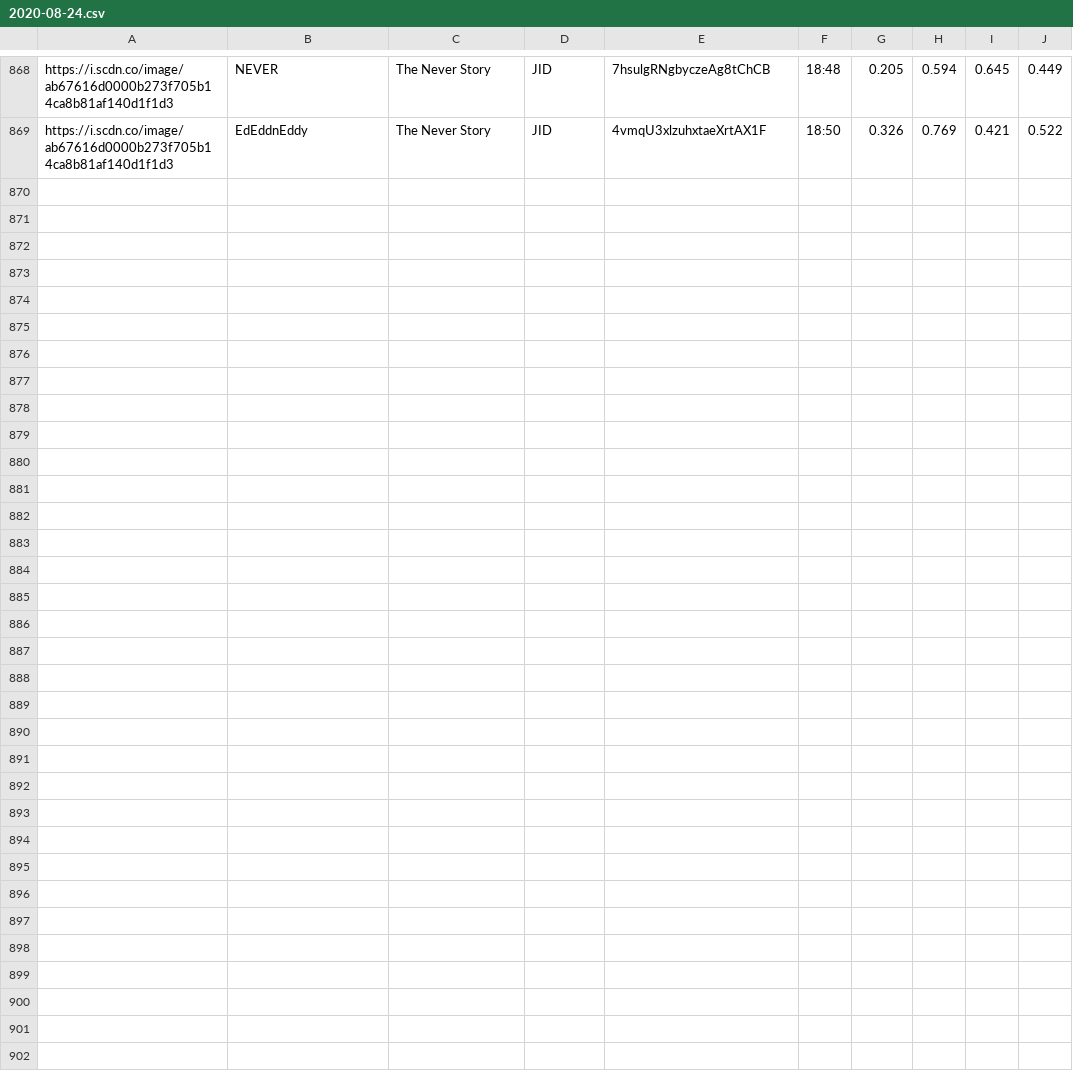
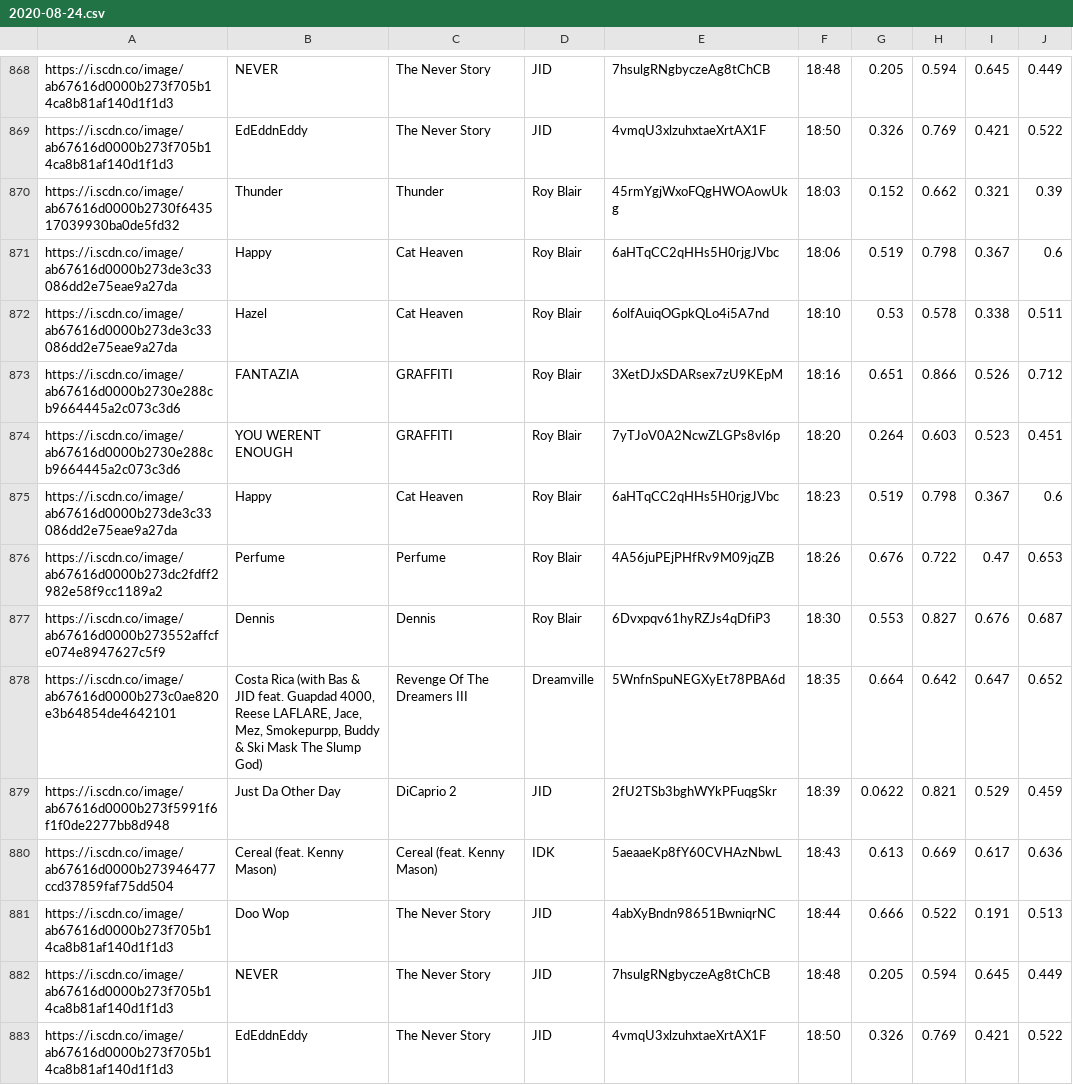
Before and after one commit to trudypainter/spotify-mood, a CSV file: daily-data/2020-08-24.csv, drawn as a sheet; only a part is shown, gaps mark what is left out; the diff names each change by its address in the sheet, - before the commit and + after, or states it on an @@ line.

Commit message:
updating daiy data

```diff
--- a/daily-data/2020-08-24.csv
+++ b/daily-data/2020-08-24.csv
+row 870: https://i.scdn.co/image/ab67616d0000b2730f643517039930ba0de5fd32 | Thunder | Thunder | Roy Blair | 45rmYgjWxoFQgHWOAowUkg | 18:03 | 0.152 | 0.662 | 0.321 | 0.39
+row 871: https://i.scdn.co/image/ab67616d0000b273de3c33086dd2e75eae9a27da | Happy | Cat Heaven | Roy Blair | 6aHTqCC2qHHs5H0rjgJVbc | 18:06 | 0.519 | 0.798 | 0.367 | 0.6
+row 872: https://i.scdn.co/image/ab67616d0000b273de3c33086dd2e75eae9a27da | Hazel | Cat Heaven | Roy Blair | 6olfAuiqOGpkQLo4i5A7nd | 18:10 | 0.53 | 0.578 | 0.338 | 0.511
+row 873: https://i.scdn.co/image/ab67616d0000b2730e288cb9664445a2c073c3d6 | FANTAZIA | GRAFFITI | Roy Blair | 3XetDJxSDARsex7zU9KEpM | 18:16 | 0.651 | 0.866 | 0.526 | 0.712
+row 874: https://i.scdn.co/image/ab67616d0000b2730e288cb9664445a2c073c3d6 | YOU WERENT ENOUGH | GRAFFITI | Roy Blair | 7yTJoV0A2NcwZLGPs8vl6p | 18:20 | 0.264 | 0.603 | 0.523 | 0.451
+row 875: https://i.scdn.co/image/ab67616d0000b273de3c33086dd2e75eae9a27da | Happy | Cat Heaven | Roy Blair | 6aHTqCC2qHHs5H0rjgJVbc | 18:23 | 0.519 | 0.798 | 0.367 | 0.6
+row 876: https://i.scdn.co/image/ab67616d0000b273dc2fdff2982e58f9cc1189a2 | Perfume | Perfume | Roy Blair | 4A56juPEjPHfRv9M09jqZB | 18:26 | 0.676 | 0.722 | 0.47 | 0.653
+row 877: https://i.scdn.co/image/ab67616d0000b273552affcfe074e8947627c5f9 | Dennis | Dennis | Roy Blair | 6Dvxpqv61hyRZJs4qDfiP3 | 18:30 | 0.553 | 0.827 | 0.676 | 0.687
+row 878: https://i.scdn.co/image/ab67616d0000b273c0ae820e3b64854de4642101 | Costa Rica (with Bas & JID feat. Guapdad 4000, Reese LAFLARE, Jace, Mez, Smokepurpp, Buddy & Ski Mask The Slump God) | Revenge Of The Dreamers III | Dreamville | 5WnfnSpuNEGXyEt78PBA6d | 18:35 | 0.664 | 0.642 | 0.647 | 0.652
+row 879: https://i.scdn.co/image/ab67616d0000b273f5991f6f1f0de2277bb8d948 | Just Da Other Day | DiCaprio 2 | JID | 2fU2TSb3bghWYkPFuqgSkr | 18:39 | 0.0622 | 0.821 | 0.529 | 0.459
+row 880: https://i.scdn.co/image/ab67616d0000b273946477ccd37859faf75dd504 | Cereal (feat. Kenny Mason) | Cereal (feat. Kenny Mason) | IDK | 5aeaaeKp8fY60CVHAzNbwL | 18:43 | 0.613 | 0.669 | 0.617 | 0.636
+row 881: https://i.scdn.co/image/ab67616d0000b273f705b14ca8b81af140d1f1d3 | Doo Wop | The Never Story | JID | 4abXyBndn98651BwniqrNC | 18:44 | 0.666 | 0.522 | 0.191 | 0.513
+row 882: https://i.scdn.co/image/ab67616d0000b273f705b14ca8b81af140d1f1d3 | NEVER | The Never Story | JID | 7hsulgRNgbyczeAg8tChCB | 18:48 | 0.205 | 0.594 | 0.645 | 0.449
+row 883: https://i.scdn.co/image/ab67616d0000b273f705b14ca8b81af140d1f1d3 | EdEddnEddy | The Never Story | JID | 4vmqU3xlzuhxtaeXrtAX1F | 18:50 | 0.326 | 0.769 | 0.421 | 0.522
```
Also changed, not shown: 1 other file.
